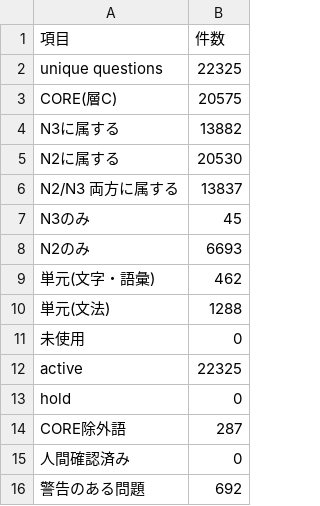
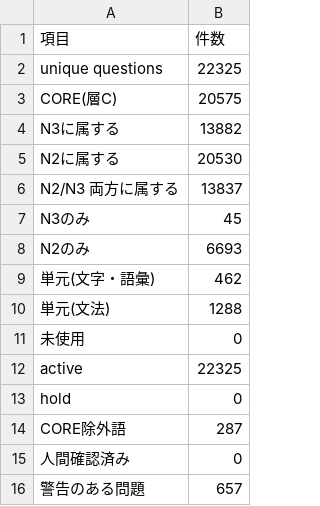
Before and after one commit to shocchan/badminton-platform, a CSV file: docs/ai-course/adventure-v2/generated/question-bank/question-bank-summary.csv, drawn as a sheet.

Commit message:
fix(ai-course): 単元問題の長さの手がかりを消す＋「長さで当てられるか」の測定を追加
CEO宿題（残り240問）の調査で、単問ごとの correct_longest だけを見るのは誤りと分かった。
本当に問題なのは「一番長い／短い選択肢を選ぶ」戦略が偶然を超えて当たること。
単元教材は3択が多く偶然は33.3%（4択の25%ではない）ため、種類ごとに測り直した。

実測でNGだったのは2つだけで、どちらも生成側で修正:
- u-core_meaning: 最長を選ぶだけで 54.2%（偶然33.3%）→ 35.8%。誤答を訳の字数が近い帯から採る
- u-conjugation: 最短を選ぶだけで 50% → 25.1%。二類・三類は他グループ規則の誤答が全部長くなるため、
  同字数の誤答を優先し、無ければて形（ます形ではないので誤答として正しい）を入れて長さの手がかりを消す
- u-reading も同様に字数の近い読みから誤答を採る

meaning/rec/cloze/form は**もともと偶然水準**（advVariants が意図的に役割を巡回させている）で、
単問の correct_longest 件数だけを見て「不良」と数えていたのが誤り。

- scripts/ai-course/length-bias-report.ts: 種類ごとに 最長/最短戦略の的中率・偶然水準・許容上限を出す
- quality.test.ts: 長さの戦略が偶然+8pt（観点別は+13pt）を超えないことを回帰として固定
- 監査の defect:correct_longest 1,515 → 218 / length_skew 1,857 → 30（出題数 22,325）

```diff
--- a/docs/ai-course/adventure-v2/generated/question-bank/question-bank-summary.csv
+++ b/docs/ai-course/adventure-v2/generated/question-bank/question-bank-summary.csv
@@ -15,2 +15,2 @@ CORE除外語,287
 人間確認済み,0
-警告のある問題,692
+警告のある問題,657
```
Also changed, not shown: 6 other files.
